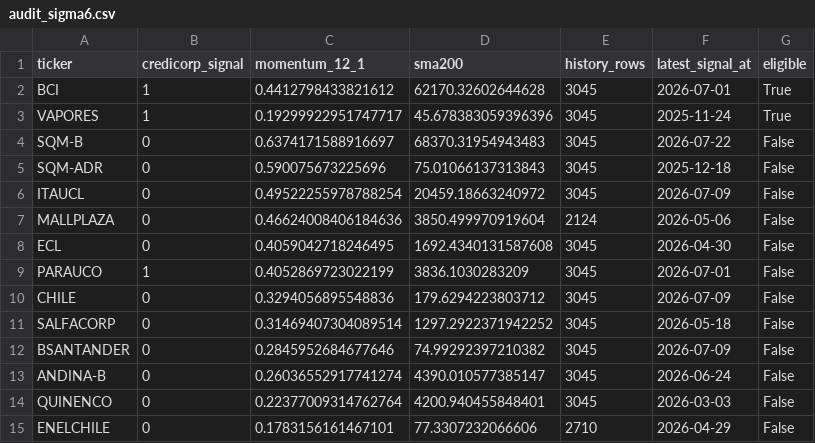
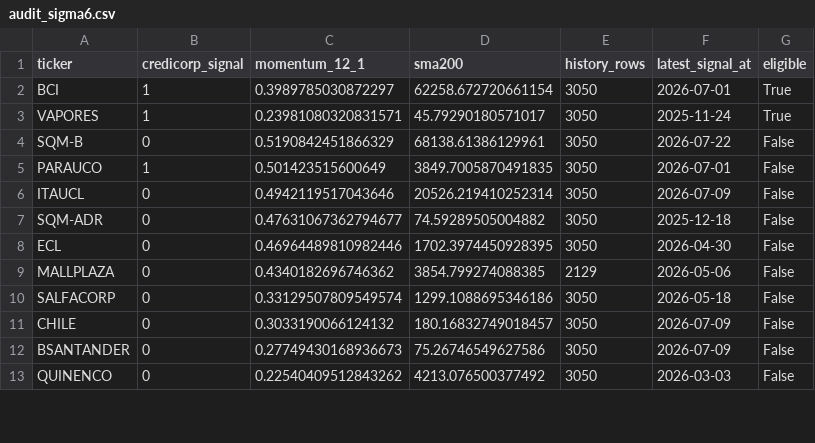
Before and after one commit to rodrigoaguirrediaz6644/alphadata-beta, a CSV file: data/audit_sigma6.csv, drawn as a sheet; only a part is shown; the diff covers the shown part only.

```diff
--- a/data/audit_sigma6.csv
+++ b/data/audit_sigma6.csv
@@ -1,15 +1,13 @@
 ticker,credicorp_signal,momentum_12_1,sma200,history_rows,latest_signal_at,eligible
-BCI,1,0.4412798433821612,62170.32602644628,3045,2026-07-01,True
-VAPORES,1,0.19299922951747717,45.678383059396396,3045,2025-11-24,True
-SQM-B,0,0.6374171588916697,68370.31954943483,3045,2026-07-22,False
-SQM-ADR,0,0.590075673225696,75.01066137313843,3045,2025-12-18,False
-ITAUCL,0,0.49522255978788254,20459.18663240972,3045,2026-07-09,False
-MALLPLAZA,0,0.46624008406184636,3850.499970919604,2124,2026-05-06,False
-ECL,0,0.4059042718246495,1692.4340131587608,3045,2026-04-30,False
-PARAUCO,1,0.4052869723022199,3836.1030283209,3045,2026-07-01,False
-CHILE,0,0.3294056895548836,179.6294223803712,3045,2026-07-09,False
-SALFACORP,0,0.31469407304089514,1297.2922371942252,3045,2026-05-18,False
-BSANTANDER,0,0.2845952684677646,74.99292397210382,3045,2026-07-09,False
-ANDINA-B,0,0.26036552917741274,4390.010577385147,3045,2026-06-24,False
-QUINENCO,0,0.22377009314762764,4200.940455848401,3045,2026-03-03,False
-ENELCHILE,0,0.1783156161467101,77.3307232066606,2710,2026-04-29,False
+BCI,1,0.3989785030872297,62258.672720661154,3050,2026-07-01,True
+VAPORES,1,0.23981080320831571,45.79290180571017,3050,2025-11-24,True
+SQM-B,0,0.5190842451866329,68138.61386129961,3050,2026-07-22,False
+PARAUCO,1,0.501423515600649,3849.7005870491835,3050,2026-07-01,False
+ITAUCL,0,0.4942119517043646,20526.219410252314,3050,2026-07-09,False
+SQM-ADR,0,0.47631067362794677,74.59289505004882,3050,2025-12-18,False
+ECL,0,0.46964489810982446,1702.3974450928395,3050,2026-04-30,False
+MALLPLAZA,0,0.4340182696746362,3854.799274088385,2129,2026-05-06,False
+SALFACORP,0,0.33129507809549574,1299.1088695346186,3050,2026-05-18,False
+CHILE,0,0.3033190066124132,180.16832749018457,3050,2026-07-09,False
+BSANTANDER,0,0.27749430168936673,75.26746549627586,3050,2026-07-09,False
+QUINENCO,0,0.22540409512843262,4213.076500377492,3050,2026-03-03,False
```
Also changed, not shown: 6 added rows, 4 removed rows and 36 edited cells elsewhere in this file, data/cartera_de_ingreso.csv, data/portfolio_delta12.csv, 18 other files.
